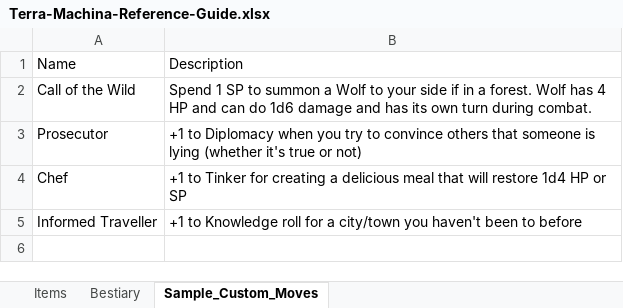
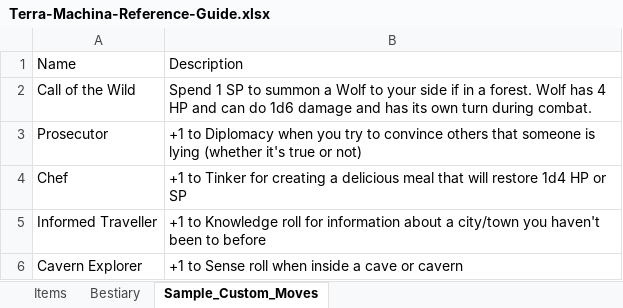
Before and after one commit to randomgeekdom/TerraMachina, an Excel workbook: site/public/Terra-Machina-Reference-Guide.xlsx, sheet Sample_Custom_Moves, drawn as a sheet; values as stored, in another font and other column widths than the file's, no borders; table styles not drawn; the diff names each change by its address in the sheet, - before the commit and + after, or states it on an @@ line.

```diff
--- a/site/public/Terra-Machina-Reference-Guide.xlsx (sheet Sample_Custom_Moves)
+++ b/site/public/Terra-Machina-Reference-Guide.xlsx (sheet Sample_Custom_Moves)
-B5: …roll for a city/town…
+B5: …roll for information about a city/town…
+row 6: Cavern Explorer | +1 to Sense roll when inside a cave or cavern
```
Also changed, not shown: sheet Items, sheet Bestiary.
